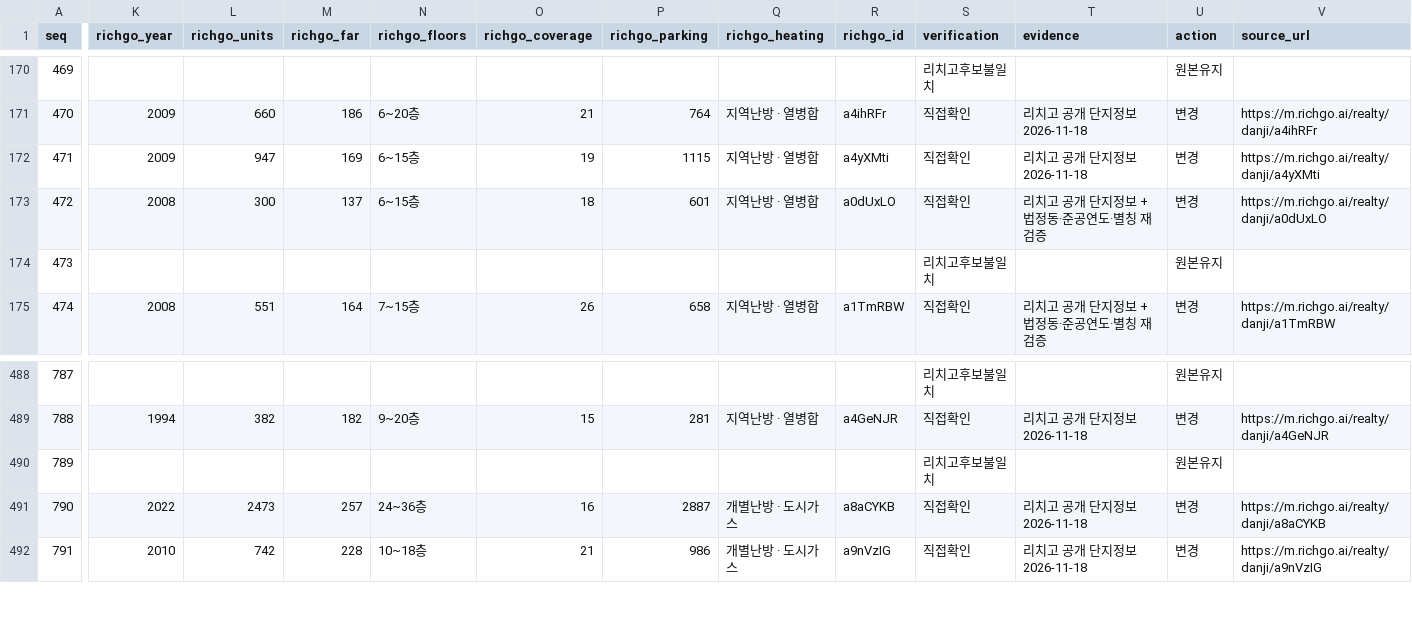
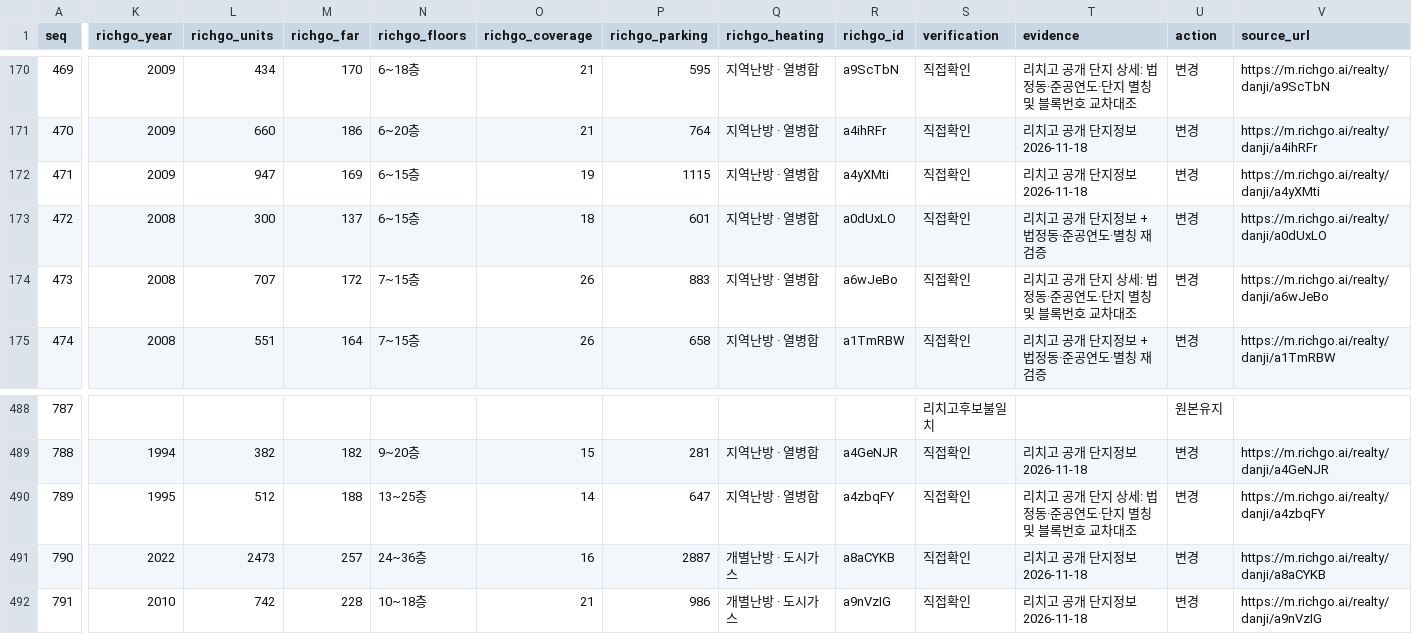
Before and after one commit to shinstory1234-hub/-honbab-map, a CSV file: docs/richgo-10to15-remaining814-20261118.csv, drawn as a sheet; only a part is shown, gaps mark what is left out; the diff covers the shown part only; the diff names each change by its address in the sheet, - before the commit and + after, or states it on an @@ line.

```diff
--- a/docs/richgo-10to15-remaining814-20261118.csv
+++ b/docs/richgo-10to15-remaining814-20261118.csv
-K170 (richgo_year): (empty)
+K170 (richgo_year): 2009
-L170 (richgo_units): (empty)
+L170 (richgo_units): 434
-M170 (richgo_far): (empty)
+M170 (richgo_far): 170
-N170 (richgo_floors): (empty)
+N170 (richgo_floors): 6~18층
-O170 (richgo_coverage): (empty)
+O170 (richgo_coverage): 21
-P170 (richgo_parking): (empty)
+P170 (richgo_parking): 595
-Q170 (richgo_heating): (empty)
+Q170 (richgo_heating): 지역난방 · 열병합
-R170 (richgo_id): (empty)
+R170 (richgo_id): a9ScTbN
-S170 (verification): 리치고후보불일치
+S170 (verification): 직접확인
-T170 (evidence): (empty)
+T170 (evidence): 리치고 공개 단지 상세: 법정동·준공연도·단지 별칭 및 블록번호 교차대조
-U170 (action): 원본유지
+U170 (action): 변경
-V170 (source_url): (empty)
+V170 (source_url): https://m.richgo.ai/realty/danji/a9ScTbN
-K174 (richgo_year): (empty)
+K174 (richgo_year): 2008
-L174 (richgo_units): (empty)
+L174 (richgo_units): 707
-M174 (richgo_far): (empty)
+M174 (richgo_far): 172
-N174 (richgo_floors): (empty)
+N174 (richgo_floors): 7~15층
-O174 (richgo_coverage): (empty)
+O174 (richgo_coverage): 26
-P174 (richgo_parking): (empty)
+P174 (richgo_parking): 883
-Q174 (richgo_heating): (empty)
+Q174 (richgo_heating): 지역난방 · 열병합
-R174 (richgo_id): (empty)
+R174 (richgo_id): a6wJeBo
-S174 (verification): 리치고후보불일치
+S174 (verification): 직접확인
-T174 (evidence): (empty)
+T174 (evidence): 리치고 공개 단지 상세: 법정동·준공연도·단지 별칭 및 블록번호 교차대조
-U174 (action): 원본유지
+U174 (action): 변경
-V174 (source_url): (empty)
+V174 (source_url): https://m.richgo.ai/realty/danji/a6wJeBo
-K490 (richgo_year): (empty)
+K490 (richgo_year): 1995
-L490 (richgo_units): (empty)
+L490 (richgo_units): 512
-M490 (richgo_far): (empty)
+M490 (richgo_far): 188
-N490 (richgo_floors): (empty)
+N490 (richgo_floors): 13~25층
-O490 (richgo_coverage): (empty)
+O490 (richgo_coverage): 14
-P490 (richgo_parking): (empty)
+P490 (richgo_parking): 647
-Q490 (richgo_heating): (empty)
+Q490 (richgo_heating): 지역난방 · 열병합
-R490 (richgo_id): (empty)
+R490 (richgo_id): a4zbqFY
-S490 (verification): 리치고후보불일치
+S490 (verification): 직접확인
-T490 (evidence): (empty)
+T490 (evidence): 리치고 공개 단지 상세: 법정동·준공연도·단지 별칭 및 블록번호 교차대조
-U490 (action): 원본유지
+U490 (action): 변경
-V490 (source_url): (empty)
+V490 (source_url): https://m.richgo.ai/realty/danji/a4zbqFY
```
Also changed, not shown: 133 edited cells elsewhere in this file, 2 other files.
